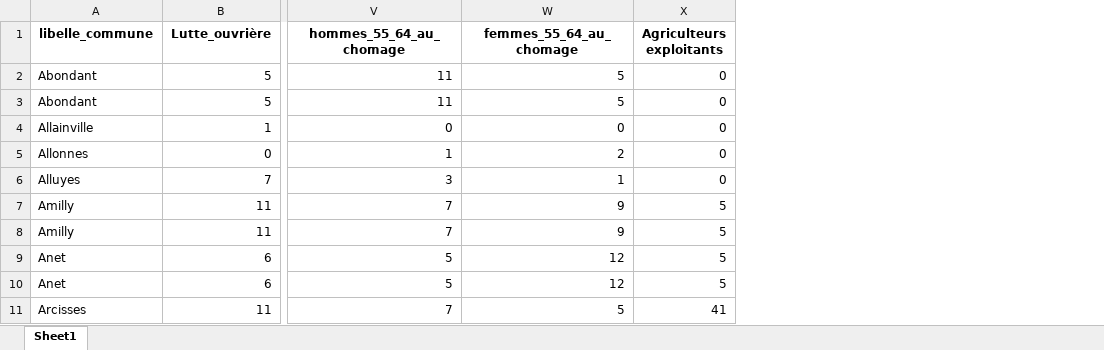
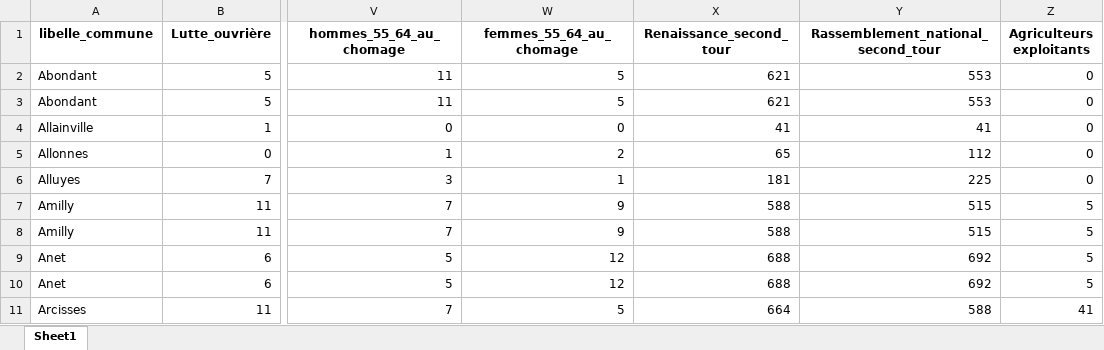
Before and after one commit to J-IFT/PS-2024-MSPR-Data, an Excel workbook: modele/data/fichier_final.xlsx, sheet Sheet1, drawn as a sheet; only a part is shown, gaps mark what is left out; values as stored, in another font and other column widths than the file's, no borders; the diff names each change by its address in the sheet, - before the commit and + after, or states it on an @@ line.

Commit message:
Début du traitement pour le second tour

```diff
--- a/modele/data/fichier_final.xlsx (sheet Sheet1)
+++ b/modele/data/fichier_final.xlsx (sheet Sheet1)
+column X (Renaissance_second_tour), rows 2-11: 621 | 621 | 41 | 65 | 181 | 588 | 588 | 688 | 688 | 664
+column Y, rows 1-11: Rassemblement_national_second_tour | 553 | 553 | 41 | 112 | 225 | 515 | 515 | 692 | 692 | 588
```
Also changed, not shown: 5 other files.
